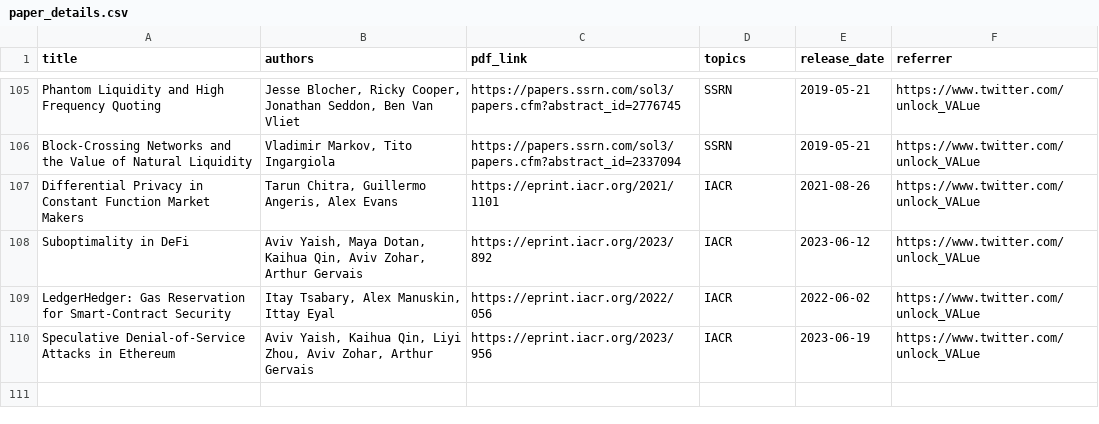
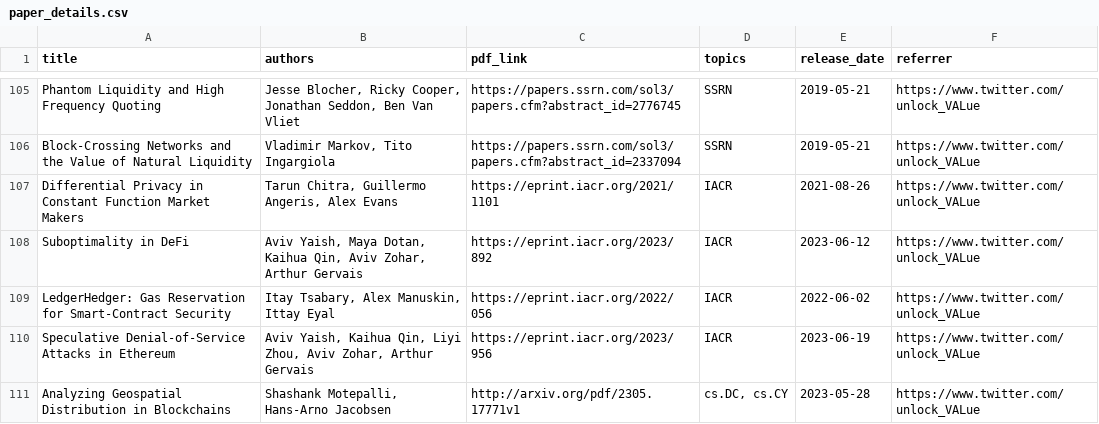
Before and after one commit to mev-fyi/data, a CSV file: data/paper_details.csv, drawn as a sheet; only a part is shown, gaps mark what is left out.

Commit message:
data upload: add arxiv, articles, paper, thread, website

```diff
--- a/data/paper_details.csv
+++ b/data/paper_details.csv
@@ -110 +110,2 @@ LedgerHedger: Gas Reservation for Smart-Contract Security,"Itay Tsabary, Alex Ma
 Speculative Denial-of-Service Attacks in Ethereum,"Aviv Yaish, Kaihua Qin, Liyi Zhou, Aviv Zohar, Arthur Gervais",https://eprint.iacr.org/2023/956,IACR,2023-06-19,https://www.twitter.com/unlock_VALue
+Analyzing Geospatial Distribution in Blockchains,"Shashank Motepalli, Hans-Arno Jacobsen",http://arxiv.org/pdf/2305.17771v1,"cs.DC, cs.CY",2023-05-28,https://www.twitter.com/unlock_VALue
```
Also changed, not shown: data/links/articles.csv, data/links/arxiv_papers.csv, 2 other files.
